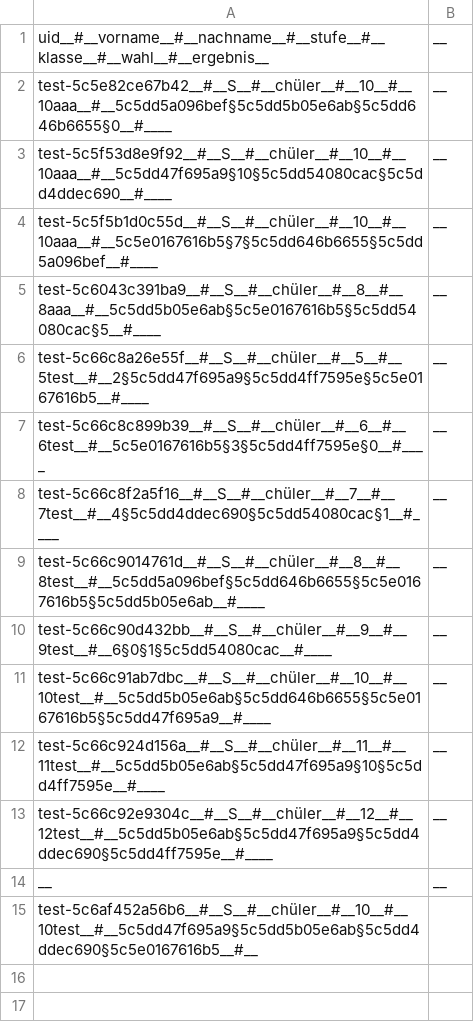
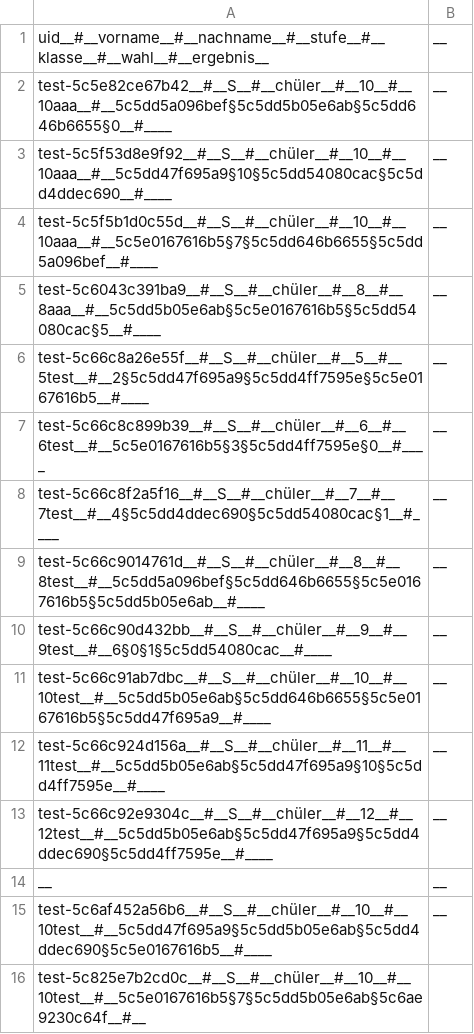
Before and after one commit to Yasamato/Zuteilungsalgorithmus, a CSV file: data/wahl.csv, drawn as a sheet.

```diff
--- a/data/wahl.csv
+++ b/data/wahl.csv
@@ -14,2 +14,3 @@ test-5c66c92e9304c__#__S__#__chüler__#__12__#__12test__#__5c5dd5b05e6ab§5c5dd4
 __;__
-test-5c6af452a56b6__#__S__#__chüler__#__10__#__10test__#__5c5dd47f695a9§5c5dd5b05e6ab§5c5dd4ddec690§5c5e0167616b5__#__
+test-5c6af452a56b6__#__S__#__chüler__#__10__#__10test__#__5c5dd47f695a9§5c5dd5b05e6ab§5c5dd4ddec690§5c5e0167616b5__#____;__
+test-5c825e7b2cd0c__#__S__#__chüler__#__10__#__10test__#__5c5e0167616b5§7§5c5dd5b05e6ab§5c6ae9230c64f__#__
```
Also changed, not shown: 2 other files.
